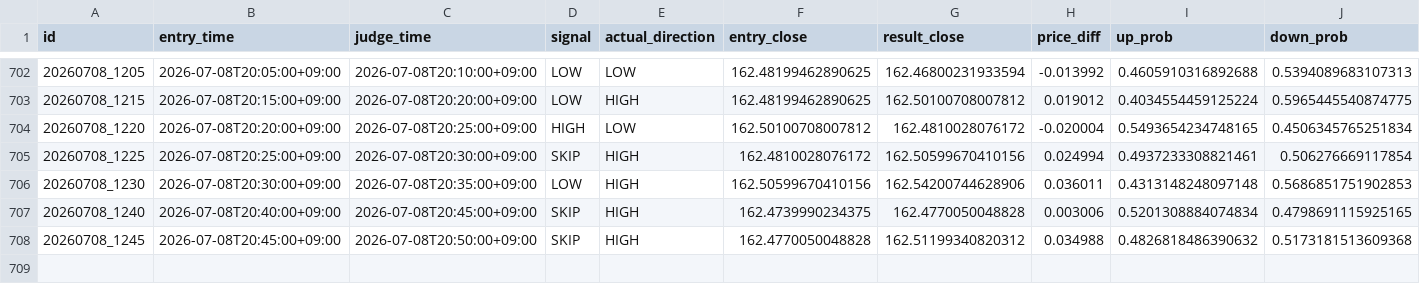
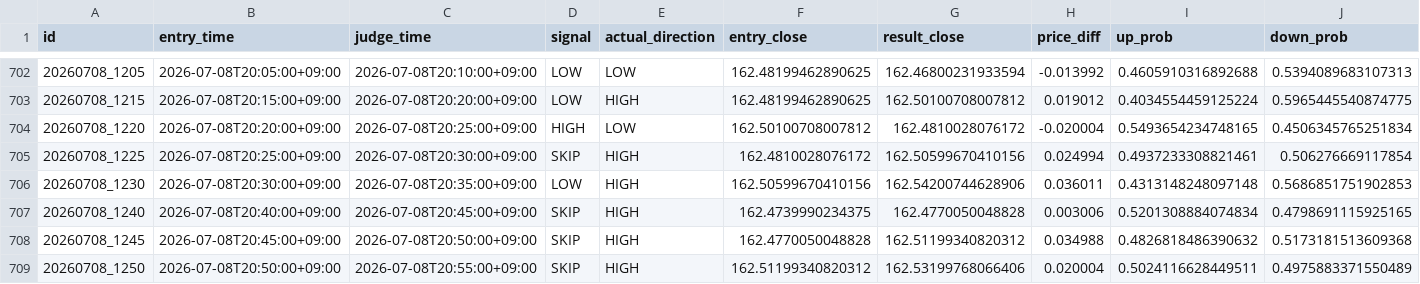
Before and after one commit to jv8gbf476b-ctrl/BO_AI_5M, a CSV file: history.csv, drawn as a sheet; only a part is shown, gaps mark what is left out; rows hold the shown columns only; the diff names each change by its address in the sheet, - before the commit and + after, or states it on an @@ line.

```diff
--- a/history.csv
+++ b/history.csv
+row 709: 20260708_1250 | 2026-07-08T20:50:00+09:00 | 2026-07-08T20:55:00+09:00 | SKIP | HIGH | 162.51199340820312 | 162.53199768066406 | 0.020004 | 0.5024116628449511 | 0.4975883371550489
```
Also changed, not shown: 1 other file.
